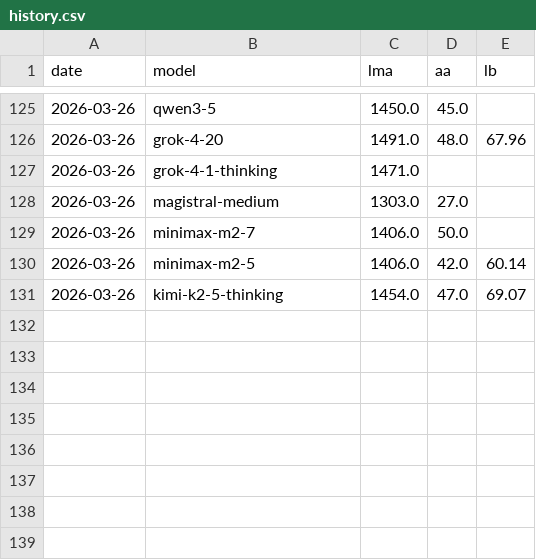
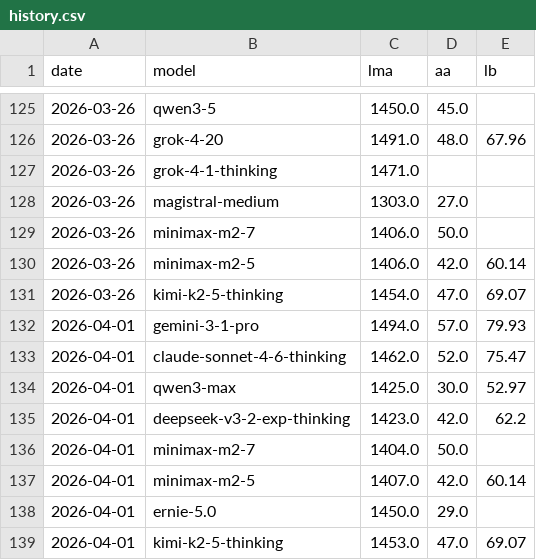
Before and after one commit to Franri3008/ai-model-leaderboard, a CSV file: data/history.csv, drawn as a sheet; only a part is shown, gaps mark what is left out.

Commit message:
feat: adds fuzzy matching for alerting of new models + minor frontend changes

```diff
--- a/data/history.csv
+++ b/data/history.csv
@@ -131 +131,9 @@ date;model;lma;aa;lb
 2026-03-26;kimi-k2-5-thinking;1454.0;47.0;69.07
+2026-04-01;gemini-3-1-pro;1494.0;57.0;79.93
+2026-04-01;claude-sonnet-4-6-thinking;1462.0;52.0;75.47
+2026-04-01;qwen3-max;1425.0;30.0;52.97
+2026-04-01;deepseek-v3-2-exp-thinking;1423.0;42.0;62.2
+2026-04-01;minimax-m2-7;1404.0;50.0;
+2026-04-01;minimax-m2-5;1407.0;42.0;60.14
+2026-04-01;ernie-5.0;1450.0;29.0;
+2026-04-01;kimi-k2-5-thinking;1453.0;47.0;69.07
```
Also changed, not shown: data/processed.csv, 6 other files.
